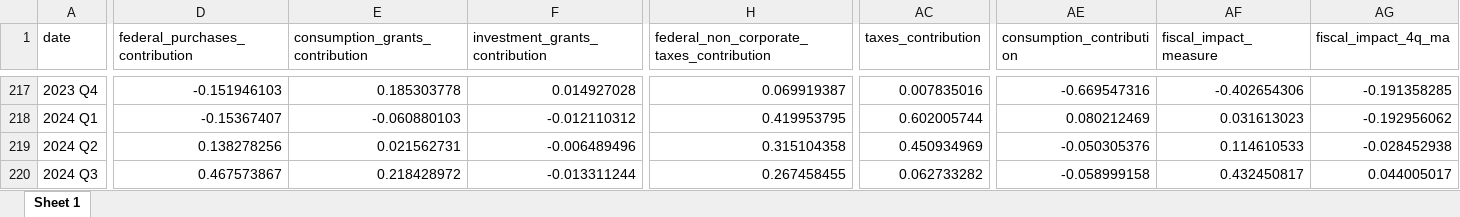
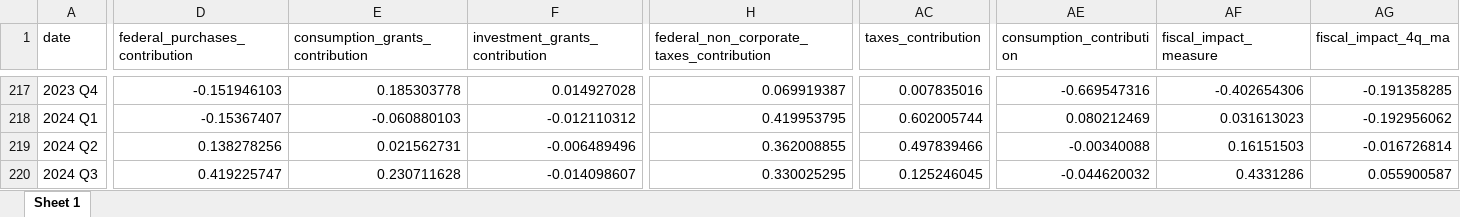
Before and after one commit to malcalakovalski/fim-pkg, an Excel workbook: results/11-2024/beta/contributions-11-2024.xlsx, sheet Sheet 1, drawn as a sheet; only a part is shown, gaps mark what is left out; values as stored, in another font and other column widths than the file's, no borders; the diff covers the shown part only; the diff names each change by its address in the sheet, - before the commit and + after, or states it on an @@ line.

```diff
--- a/results/11-2024/beta/contributions-11-2024.xlsx (sheet Sheet 1)
+++ b/results/11-2024/beta/contributions-11-2024.xlsx (sheet Sheet 1)
-H219: 0.315104358
+H219: 0.362008855
-AC219 (taxes_contribution): 0.450934969
+AC219 (taxes_contribution): 0.497839466
-AE219 (consumption_contribution): -0.050305376
+AE219 (consumption_contribution): -0.00340088
-AF219 (fiscal_impact_measure): 0.114610533
+AF219 (fiscal_impact_measure): 0.16151503
-AG219 (fiscal_impact_4q_ma): -0.028452938
+AG219 (fiscal_impact_4q_ma): -0.016726814
-D220 (federal_purchases_contribution): 0.467573867
+D220 (federal_purchases_contribution): 0.419225747
-E220 (consumption_grants_contribution): 0.218428972
+E220 (consumption_grants_contribution): 0.230711628
-F220 (investment_grants_contribution): -0.013311244
+F220 (investment_grants_contribution): -0.014098607
-H220: 0.267458455
+H220: 0.330025295
-AC220 (taxes_contribution): 0.062733282
+AC220 (taxes_contribution): 0.125246045
-AE220 (consumption_contribution): -0.058999158
+AE220 (consumption_contribution): -0.044620032
-AF220 (fiscal_impact_measure): 0.432450817
+AF220 (fiscal_impact_measure): 0.4331286
-AG220 (fiscal_impact_4q_ma): 0.044005017
+AG220 (fiscal_impact_4q_ma): 0.055900587
```
Also changed, not shown: 462 edited cells elsewhere in this sheet, projections_check.xlsx, results/11-2024/beta/inputs-11-2024.xlsx, 31 other files.
